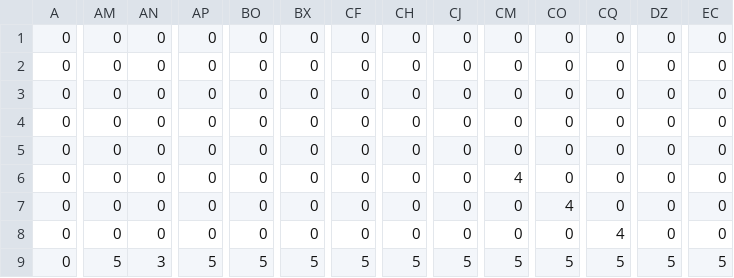
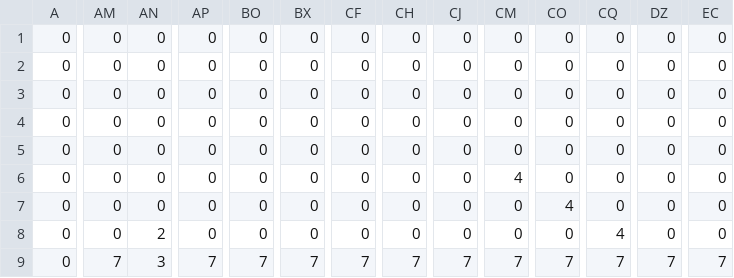
Before and after one commit to JolieeZhuu/jeometry-dash, a CSV file: lvl01.csv, drawn as a sheet; only a part is shown, gaps mark what is left out; the diff covers the shown part only; the diff names each change by its address in the sheet, - before the commit and + after, or states it on an @@ line.

```diff
--- a/lvl01.csv
+++ b/lvl01.csv
-AN8: 0
+AN8: 2
-AM9: 5
+AM9: 7
-AP9: 5
+AP9: 7
-BO9: 5
+BO9: 7
-BX9: 5
+BX9: 7
-CF9: 5
+CF9: 7
-CH9: 5
+CH9: 7
-CJ9: 5
+CJ9: 7
-CM9: 5
+CM9: 7
-CO9: 5
+CO9: 7
-CQ9: 5
+CQ9: 7
-DZ9: 5
+DZ9: 7
-EC9: 5
+EC9: 7
```
Also changed, not shown: 47 edited cells elsewhere in this file, 3 other files.
